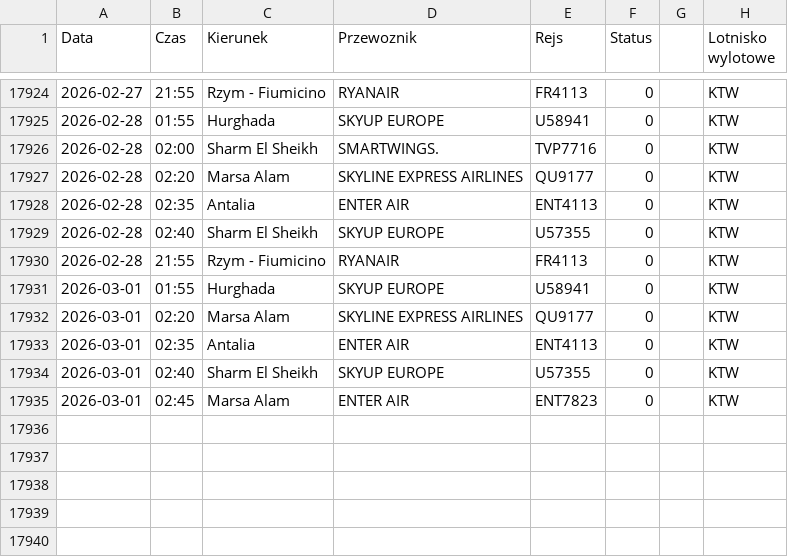
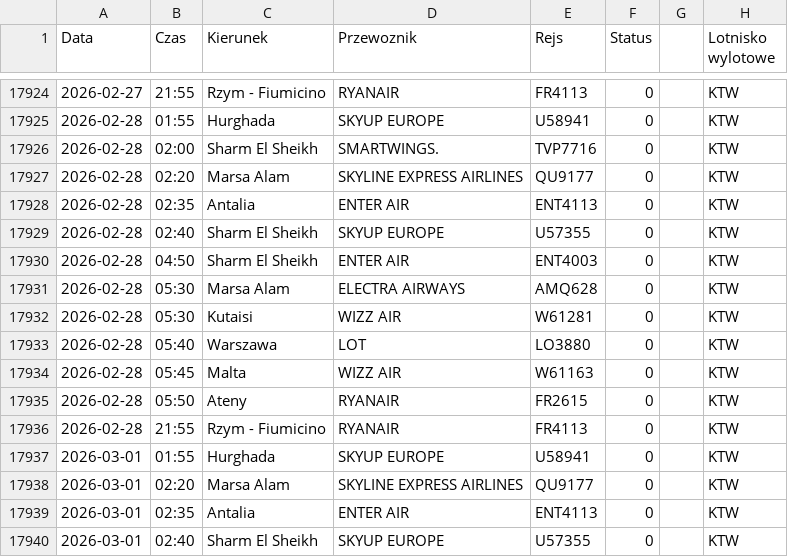
Before and after one commit to grzegorz-nowacki/departures-scraper, a CSV file: scraper/scraper_output/tabela_odlotow_KTW.csv, drawn as a sheet; only a part is shown, gaps mark what is left out; the shorter side is filled out with more unchanged rows; the diff names each change by its address in the sheet, - before the commit and + after, or states it on an @@ line.

```diff
--- a/scraper/scraper_output/tabela_odlotow_KTW.csv
+++ b/scraper/scraper_output/tabela_odlotow_KTW.csv
+row 17930: 2026-02-28 | 04:50 | Sharm El Sheikh | ENTER AIR | ENT4003 | 0 |  | KTW
+row 17931: 2026-02-28 | 05:30 | Marsa Alam | ELECTRA AIRWAYS | AMQ628 | 0 |  | KTW
+row 17932: 2026-02-28 | 05:30 | Kutaisi | WIZZ AIR | W61281 | 0 |  | KTW
+row 17933: 2026-02-28 | 05:40 | Warszawa | LOT | LO3880 | 0 |  | KTW
+row 17934: 2026-02-28 | 05:45 | Malta | WIZZ AIR | W61163 | 0 |  | KTW
+row 17935: 2026-02-28 | 05:50 | Ateny | RYANAIR | FR2615 | 0 |  | KTW
```
Also changed, not shown: scraper/scraper_output/tabela_odlotow_RZE.csv.
